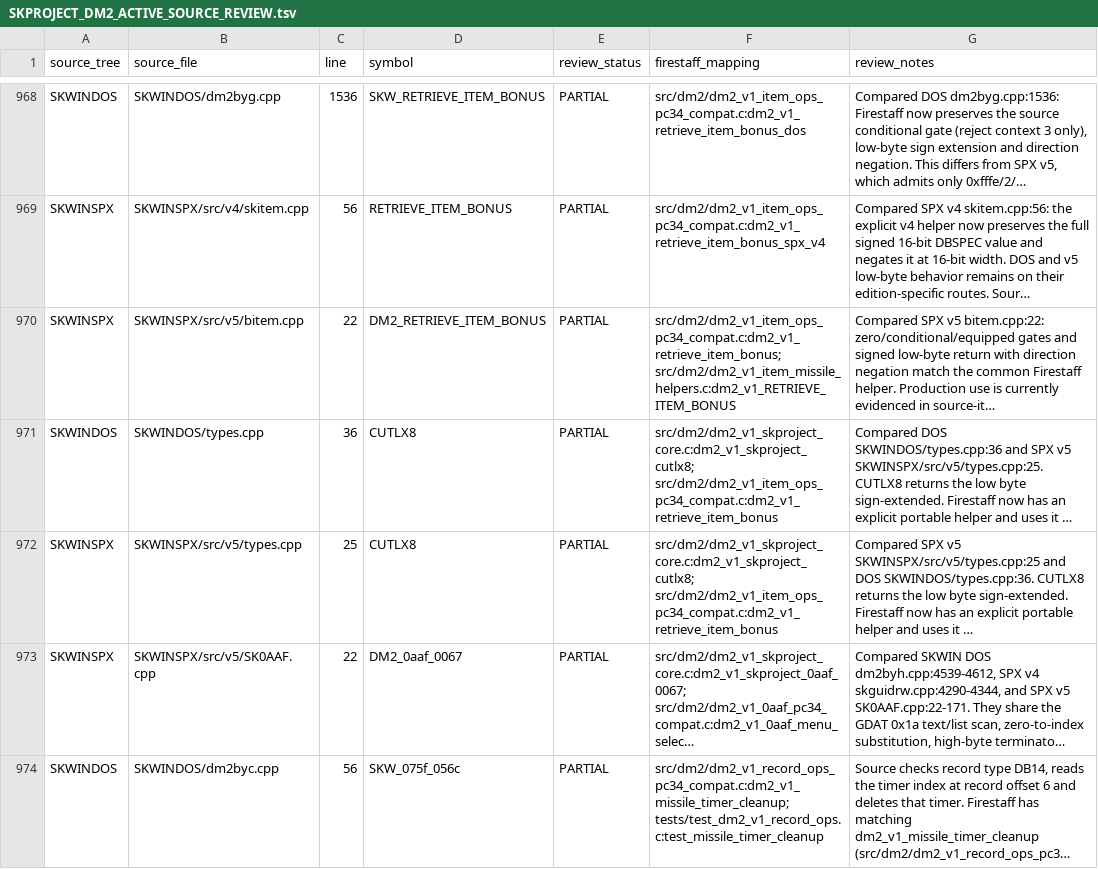
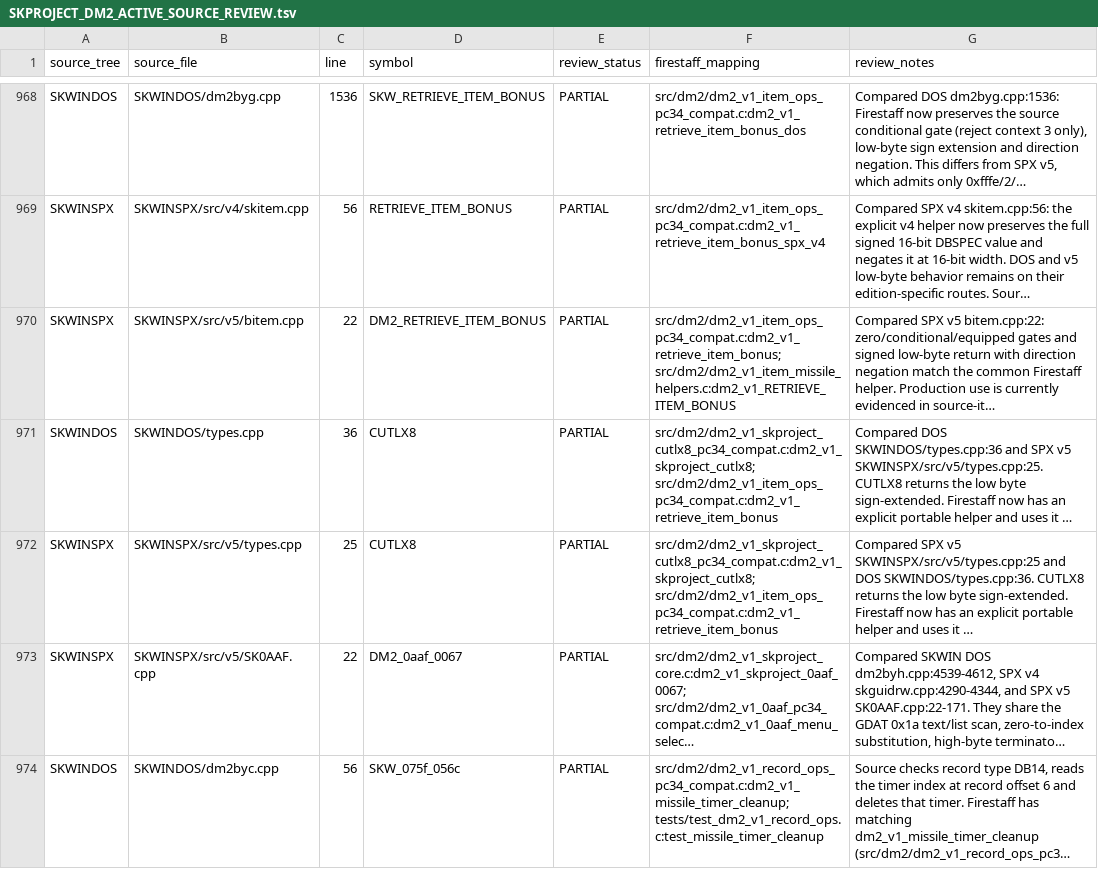
Before and after one commit to yeager/firestaff, a TSV file: docs/reference/audits/SKPROJECT_DM2_ACTIVE_SOURCE_REVIEW.tsv, drawn as a sheet; only a part is shown, gaps mark what is left out; long unchanged cells end in …; the diff names each change by its address in the sheet, - before the commit and + after, or states it on an @@ line.

Commit message:
fix DM2 standalone link for SKProject CUTLX8

```diff
--- a/docs/reference/audits/SKPROJECT_DM2_ACTIVE_SOURCE_REVIEW.tsv
+++ b/docs/reference/audits/SKPROJECT_DM2_ACTIVE_SOURCE_REVIEW.tsv
-F971:F972 (firestaff_mapping): src/dm2/dm2_v1_skproject_core.c:dm2_v1_skproject_cutlx8; src/dm2/dm2_v1_item_ops_pc34_compat.c:dm2_v1_retrieve_item_bonus
+F971:F972 (firestaff_mapping): src/dm2/dm2_v1_skproject_cutlx8_pc34_compat.c:dm2_v1_skproject_cutlx8; src/dm2/dm2_v1_item_ops_pc34_compat.c:dm2_v1_retrieve_item_bonus
```
Also changed, not shown: 4 other files.
